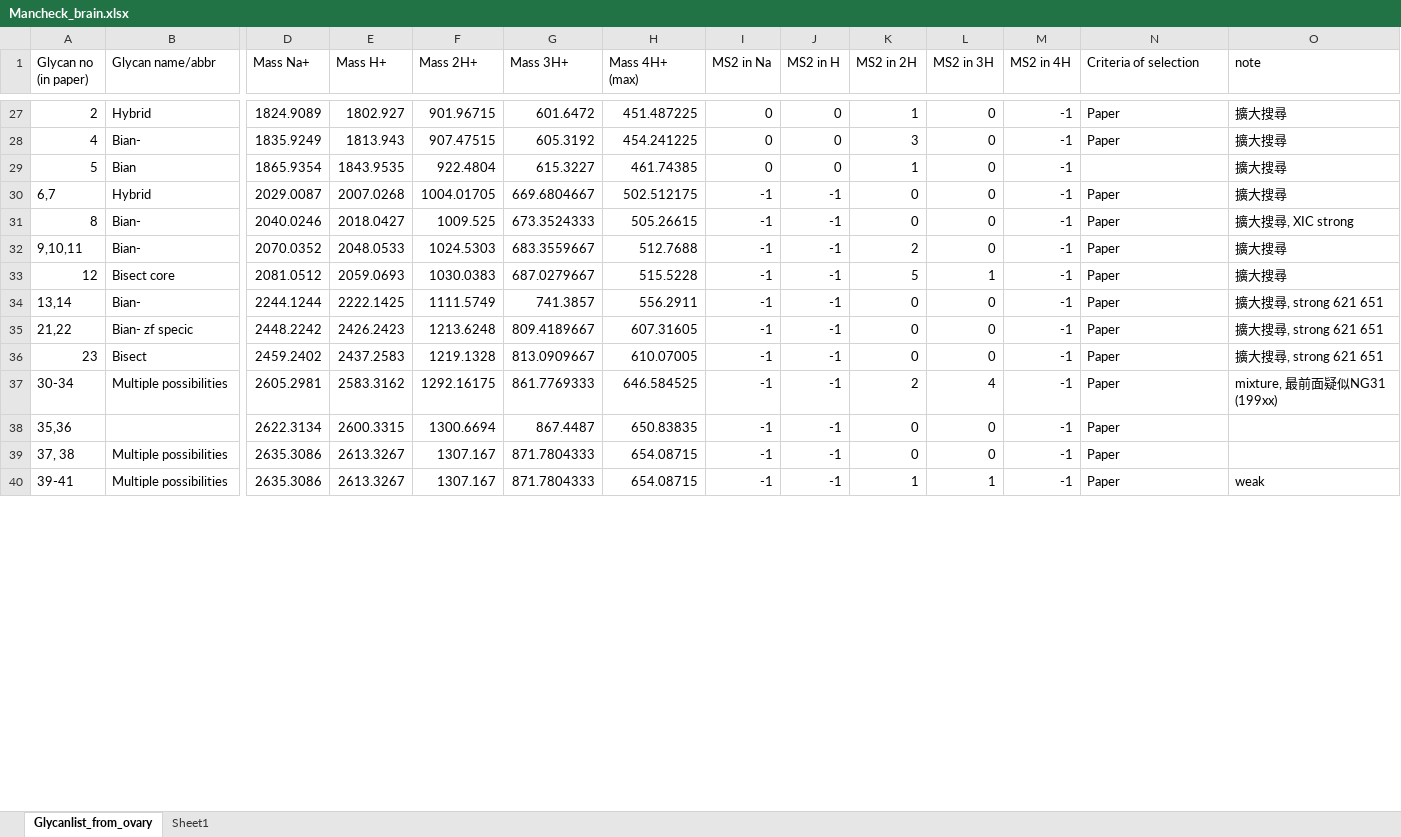
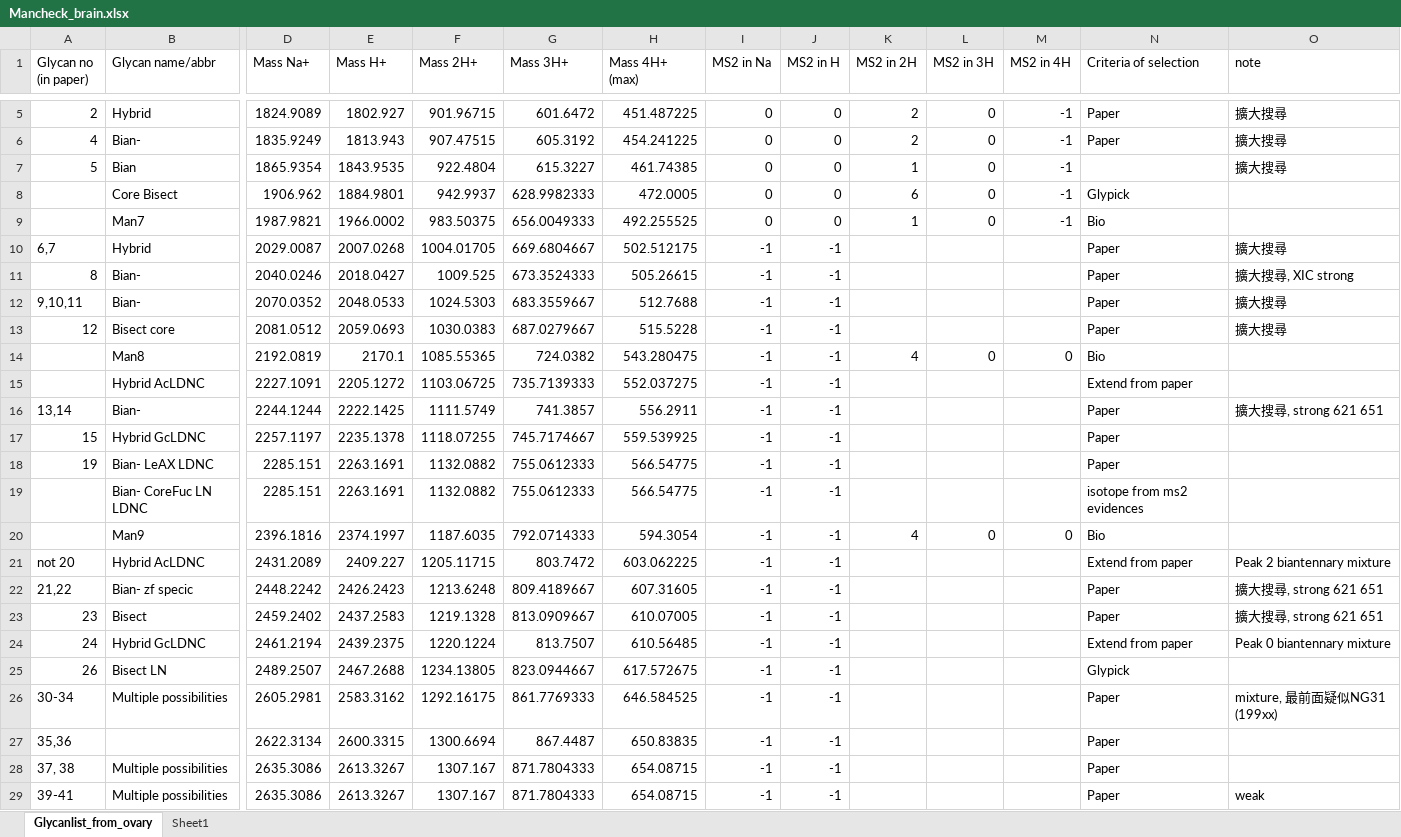
Before and after one commit to henry4204aaa/GlycoMSParser, an Excel workbook: collab_data/Mancheck_brain.xlsx, sheet Glycanlist_from_ovary, drawn as a sheet; only a part is shown, gaps mark what is left out; values as stored, in another font and other column widths than the file's, no borders; addresses are those after the commit; rows hold the shown columns only; the diff covers the shown part only; the diff names each change by its address in the sheet, - before the commit and + after, or states it on an @@ line.

```diff
--- a/collab_data/Mancheck_brain.xlsx (sheet Glycanlist_from_ovary)
+++ b/collab_data/Mancheck_brain.xlsx (sheet Glycanlist_from_ovary)
-K5 (MS2 in 2H): 1
+K5 (MS2 in 2H): 2
-K6 (MS2 in 2H): 3
+K6 (MS2 in 2H): 2
+row 8:  | Core Bisect | 1906.962 | 1884.9801 | 942.9937 | 628.9982333 | 472.0005 | 0 | 0 | 6 | 0 | -1 | Glypick
+row 9:  | Man7 | 1987.9821 | 1966.0002 | 983.50375 | 656.0049333 | 492.255525 | 0 | 0 | 1 | 0 | -1 | Bio
-K10:K11 (MS2 in 2H): 0
+K10:K11 (MS2 in 2H): (empty)
-L10:L12 (MS2 in 3H): 0
+L10:L12 (MS2 in 3H): (empty)
-M10:M13 (MS2 in 4H): -1
+M10:M13 (MS2 in 4H): (empty)
-K12 (MS2 in 2H): 2
+K12 (MS2 in 2H): (empty)
-K13 (MS2 in 2H): 5
+K13 (MS2 in 2H): (empty)
-L13 (MS2 in 3H): 1
+L13 (MS2 in 3H): (empty)
+row 14:  | Man8 | 2192.0819 | 2170.1 | 1085.55365 | 724.0382 | 543.280475 | -1 | -1 | 4 | 0 | 0 | Bio
+row 15:  | Hybrid AcLDNC | 2227.1091 | 2205.1272 | 1103.06725 | 735.7139333 | 552.037275 | -1 | -1 |  |  |  | Extend from paper
-K16 (MS2 in 2H): 0
+K16 (MS2 in 2H): (empty)
-L16 (MS2 in 3H): 0
+L16 (MS2 in 3H): (empty)
-M16 (MS2 in 4H): -1
+M16 (MS2 in 4H): (empty)
+row 17: 15 | Hybrid GcLDNC | 2257.1197 | 2235.1378 | 1118.07255 | 745.7174667 | 559.539925 | -1 | -1 |  |  |  | Paper
+row 18: 19 | Bian- LeAX LDNC | 2285.151 | 2263.1691 | 1132.0882 | 755.0612333 | 566.54775 | -1 | -1 |  |  |  | Paper
+row 19:  | Bian- CoreFuc LN LDNC | 2285.151 | 2263.1691 | 1132.0882 | 755.0612333 | 566.54775 | -1 | -1 |  |  |  | isotope from ms2 evidences
+row 20:  | Man9 | 2396.1816 | 2374.1997 | 1187.6035 | 792.0714333 | 594.3054 | -1 | -1 | 4 | 0 | 0 | Bio
+row 21: not 20 | Hybrid AcLDNC | 2431.2089 | 2409.227 | 1205.11715 | 803.7472 | 603.062225 | -1 | -1 |  |  |  | Extend from paper | Peak 2 biantennary mixture
-K22:K23 (MS2 in 2H): 0
+K22:K23 (MS2 in 2H): (empty)
-L22:L23 (MS2 in 3H): 0
+L22:L23 (MS2 in 3H): (empty)
-M22:M23 (MS2 in 4H): -1
+M22:M23 (MS2 in 4H): (empty)
+row 24: 24 | Hybrid GcLDNC | 2461.2194 | 2439.2375 | 1220.1224 | 813.7507 | 610.56485 | -1 | -1 |  |  |  | Extend from paper | Peak 0 biantennary mixture
+row 25: 26 | Bisect LN | 2489.2507 | 2467.2688 | 1234.13805 | 823.0944667 | 617.572675 | -1 | -1 |  |  |  | Glypick
-K26 (MS2 in 2H): 2
+K26 (MS2 in 2H): (empty)
-L26 (MS2 in 3H): 4
+L26 (MS2 in 3H): (empty)
-M26:M29 (MS2 in 4H): -1
+M26:M29 (MS2 in 4H): (empty)
-K27:K28 (MS2 in 2H): 0
+K27:K28 (MS2 in 2H): (empty)
-L27:L28 (MS2 in 3H): 0
+L27:L28 (MS2 in 3H): (empty)
-K29 (MS2 in 2H): 1
+K29 (MS2 in 2H): (empty)
-L29 (MS2 in 3H): 1
+L29 (MS2 in 3H): (empty)
```
Also changed, not shown: 12 added rows, 23 removed rows and 67 edited cells elsewhere in this sheet, sheet Sheet1, formulas that keep their value, 2 other files.
